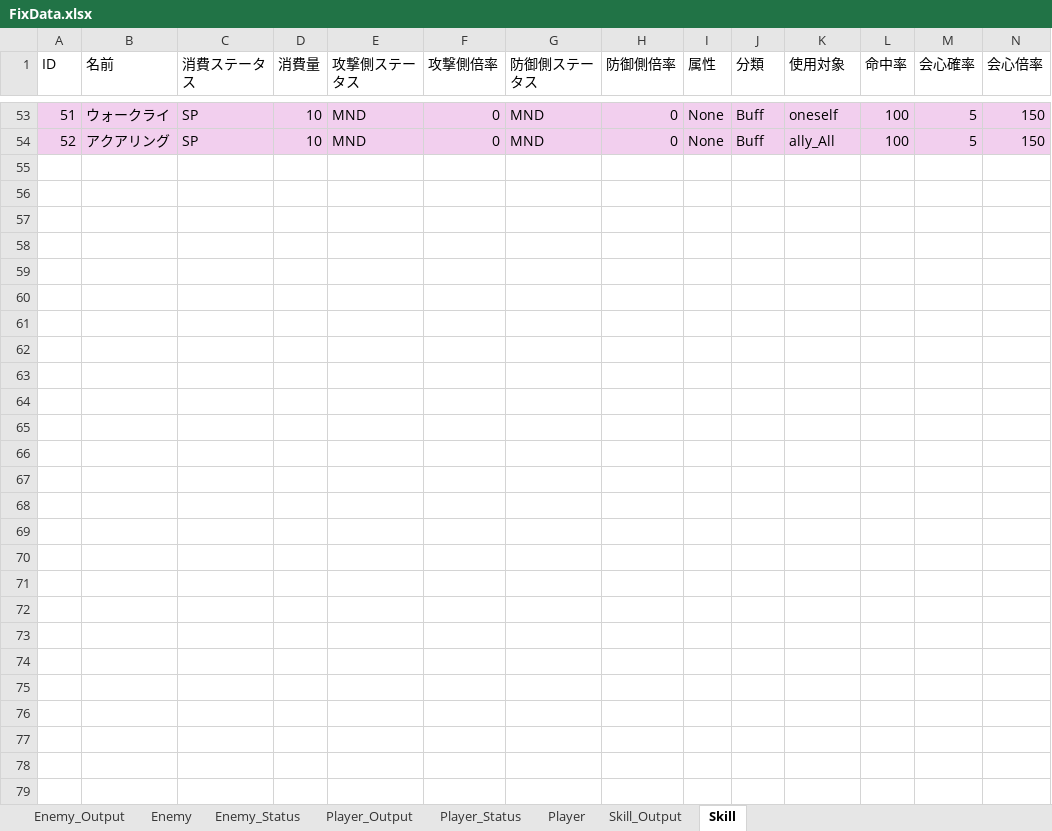
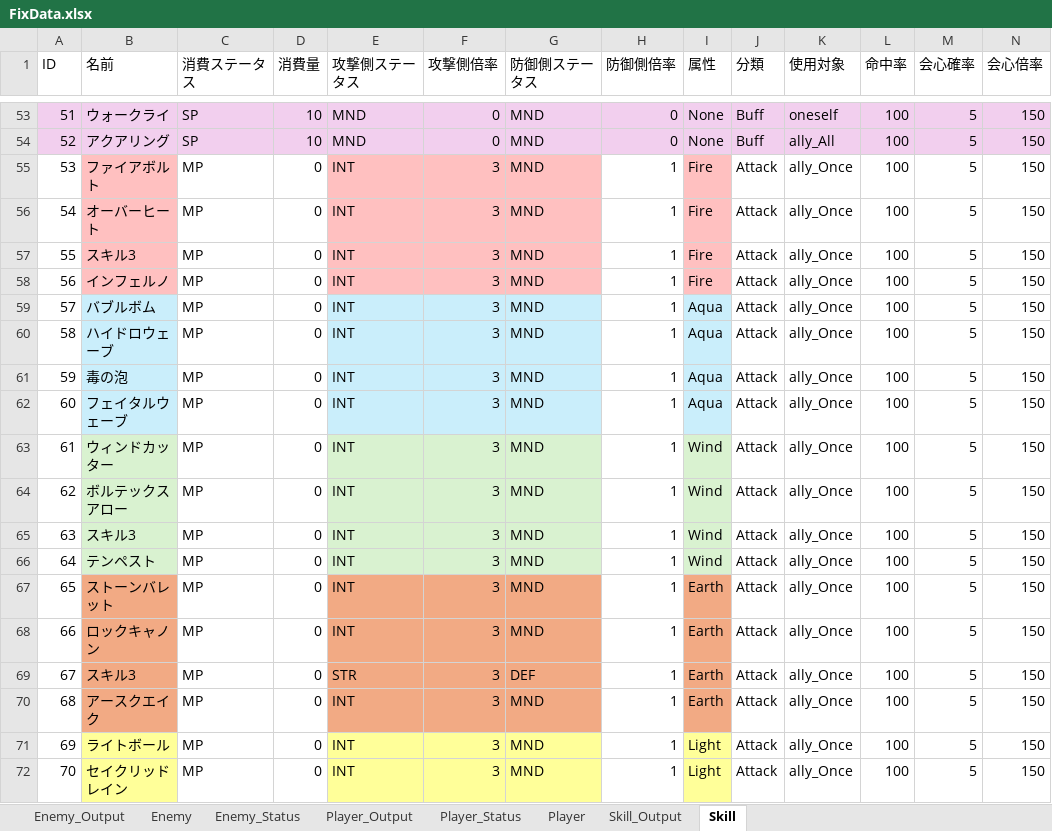
Before and after one commit to NoguchiEikichi/RPG_Boss, an Excel workbook: etc/FixData.xlsx, sheet Skill, drawn as a sheet; only a part is shown, gaps mark what is left out; values as stored, in another font and other column widths than the file's, no borders; table styles not drawn; rows hold the shown columns only; the diff covers the shown part only; the diff names each change by its address in the sheet, - before the commit and + after, or states it on an @@ line.

```diff
--- a/etc/FixData.xlsx (sheet Skill)
+++ b/etc/FixData.xlsx (sheet Skill)
+row 55: 53 | ファイアボルト | MP | 0 | INT | 3 | MND | 1 | Fire | Attack | ally_Once | 100 | 5 | 150
+row 56: 54 | オーバーヒート | MP | 0 | INT | 3 | MND | 1 | Fire | Attack | ally_Once | 100 | 5 | 150
+row 57: 55 | スキル3 | MP | 0 | INT | 3 | MND | 1 | Fire | Attack | ally_Once | 100 | 5 | 150
+row 58: 56 | インフェルノ | MP | 0 | INT | 3 | MND | 1 | Fire | Attack | ally_Once | 100 | 5 | 150
+row 59: 57 | バブルボム | MP | 0 | INT | 3 | MND | 1 | Aqua | Attack | ally_Once | 100 | 5 | 150
+row 60: 58 | ハイドロウェーブ | MP | 0 | INT | 3 | MND | 1 | Aqua | Attack | ally_Once | 100 | 5 | 150
+row 61: 59 | 毒の泡 | MP | 0 | INT | 3 | MND | 1 | Aqua | Attack | ally_Once | 100 | 5 | 150
+row 62: 60 | フェイタルウェーブ | MP | 0 | INT | 3 | MND | 1 | Aqua | Attack | ally_Once | 100 | 5 | 150
+row 63: 61 | ウィンドカッター | MP | 0 | INT | 3 | MND | 1 | Wind | Attack | ally_Once | 100 | 5 | 150
+row 64: 62 | ボルテックスアロー | MP | 0 | INT | 3 | MND | 1 | Wind | Attack | ally_Once | 100 | 5 | 150
+row 65: 63 | スキル3 | MP | 0 | INT | 3 | MND | 1 | Wind | Attack | ally_Once | 100 | 5 | 150
+row 66: 64 | テンペスト | MP | 0 | INT | 3 | MND | 1 | Wind | Attack | ally_Once | 100 | 5 | 150
+row 67: 65 | ストーンバレット | MP | 0 | INT | 3 | MND | 1 | Earth | Attack | ally_Once | 100 | 5 | 150
+row 68: 66 | ロックキャノン | MP | 0 | INT | 3 | MND | 1 | Earth | Attack | ally_Once | 100 | 5 | 150
+row 69: 67 | スキル3 | MP | 0 | STR | 3 | DEF | 1 | Earth | Attack | ally_Once | 100 | 5 | 150
+row 70: 68 | アースクエイク | MP | 0 | INT | 3 | MND | 1 | Earth | Attack | ally_Once | 100 | 5 | 150
+row 71: 69 | ライトボール | MP | 0 | INT | 3 | MND | 1 | Light | Attack | ally_Once | 100 | 5 | 150
+row 72: 70 | セイクリッドレイン | MP | 0 | INT | 3 | MND | 1 | Light | Attack | ally_Once | 100 | 5 | 150
```
Also changed, not shown: 6 added rows and 14 edited cells elsewhere in this sheet, sheet Skill_Output, sheet Player_Status, sheet Player_Output, sheet Enemy, sheet Enemy_Output, sheet Player, 50 other files.
